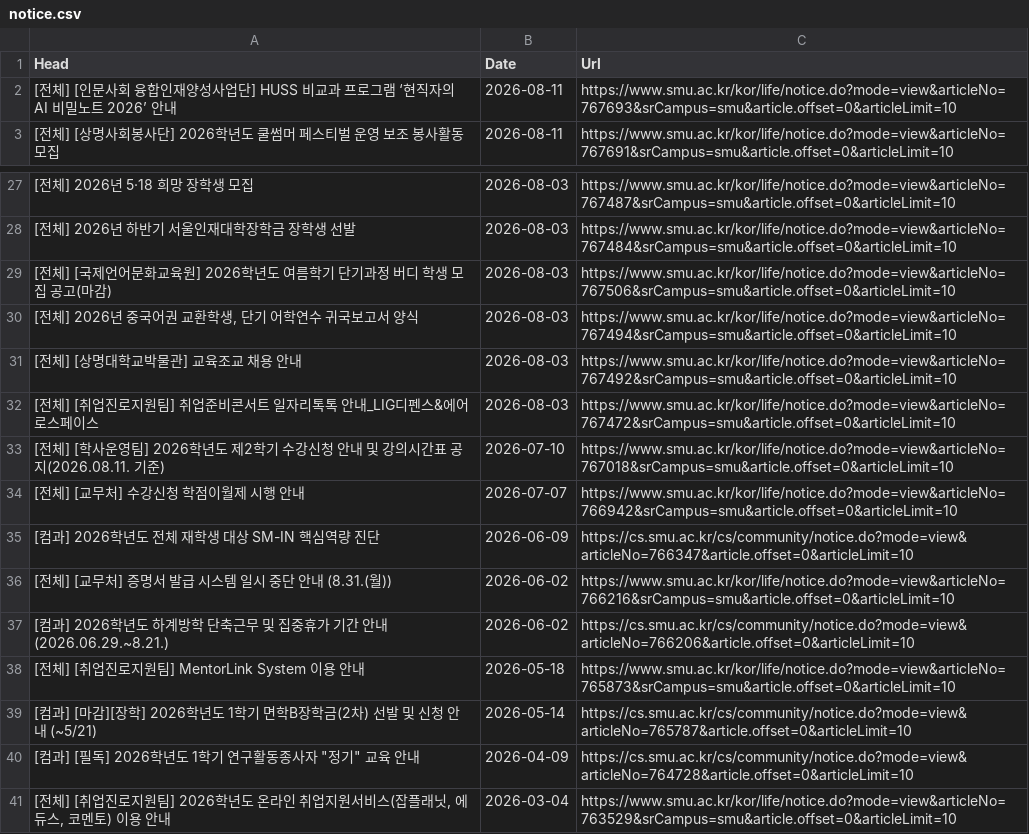
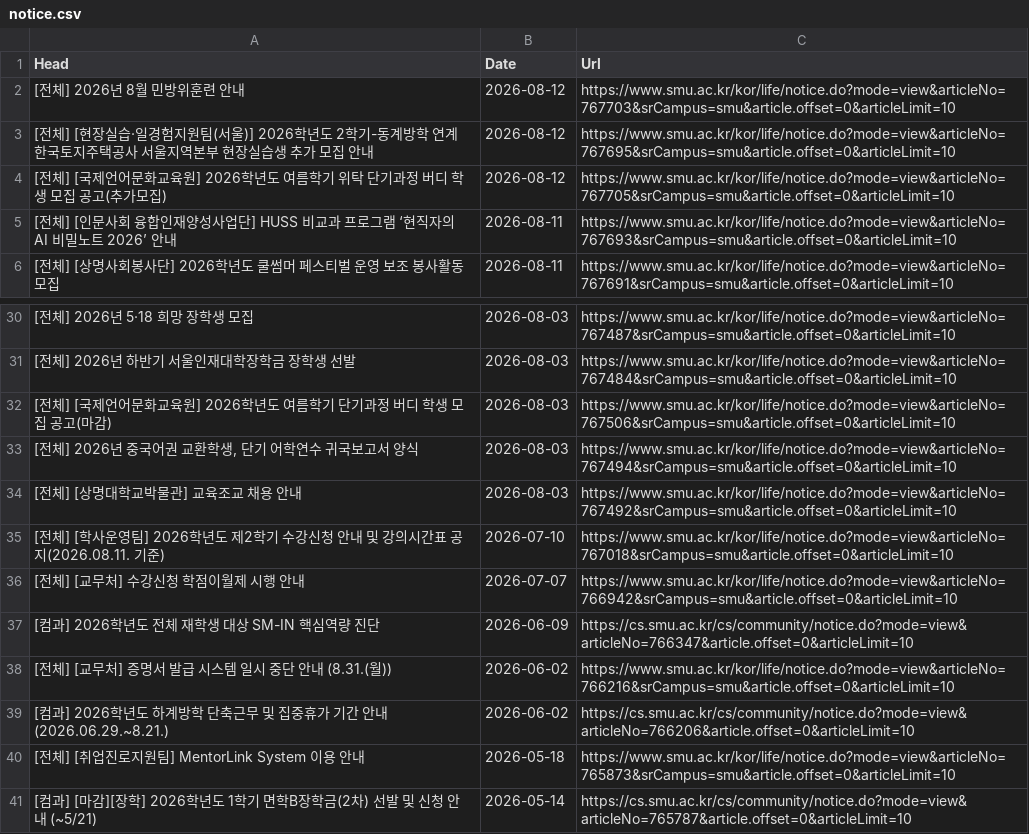
Before and after one commit to sondg921/SMU_Notice, a CSV file: notice.csv, drawn as a sheet; only a part is shown, gaps mark what is left out; the shorter side is filled out with more unchanged rows.

```diff
--- a/notice.csv
+++ b/notice.csv
@@ -1,2 +1,5 @@
 Head,Date,Url
+[전체] 2026년 8월 민방위훈련 안내,2026-08-12,https://www.smu.ac.kr/kor/life/notice.do?mode=view&articleNo=767703&srCampus=smu&article.offset=0&articleLimit=10
+[전체] [현장실습·일경험지원팀(서울)] 2026학년도 2학기-동계방학 연계 한국토지주택공사 서울지역본부 현장실습생 추가 모집 안내,2026-08-12,https://www.smu.ac.kr/kor/life/notice.do?mode=view&articleNo=767695&srCampus=smu&article.offset=0&articleLimit=10
+[전체] [국제언어문화교육원] 2026학년도 여름학기 위탁 단기과정 버디 학생 모집 공고(추가모집),2026-08-12,https://www.smu.ac.kr/kor/life/notice.do?mode=view&articleNo=767705&srCampus=smu&article.offset=0&articleLimit=10
 [전체] [인문사회 융합인재양성사업단] HUSS 비교과 프로그램 ‘현직자의 AI 비밀노트 2026’ 안내,2026-08-11,https://www.smu.ac.kr/kor/life/notice.do?mode=view&articleNo=767693&srCampus=smu&article.offset=0&articleLimit=10
@@ -31,3 +34,2 @@
 [전체] [상명대학교박물관] 교육조교 채용 안내,2026-08-03,https://www.smu.ac.kr/kor/life/notice.do?mode=view&articleNo=767492&srCampus=smu&article.offset=0&articleLimit=10
-[전체] [취업진로지원팀] 취업준비콘서트 일자리톡톡 안내_LIG디펜스&에어로스페이스,2026-08-03,https://www.smu.ac.kr/kor/life/notice.do?mode=view&articleNo=767472&srCampus=smu&article.offset=0&articleLimit=10
 [전체] [학사운영팀] 2026학년도 제2학기 수강신청 안내 및 강의시간표 공지(2026.08.11. 기준),2026-07-10,https://www.smu.ac.kr/kor/life/notice.do?mode=view&articleNo=767018&srCampus=smu&article.offset=0&articleLimit=10
```
Also changed, not shown: 1 other file.
